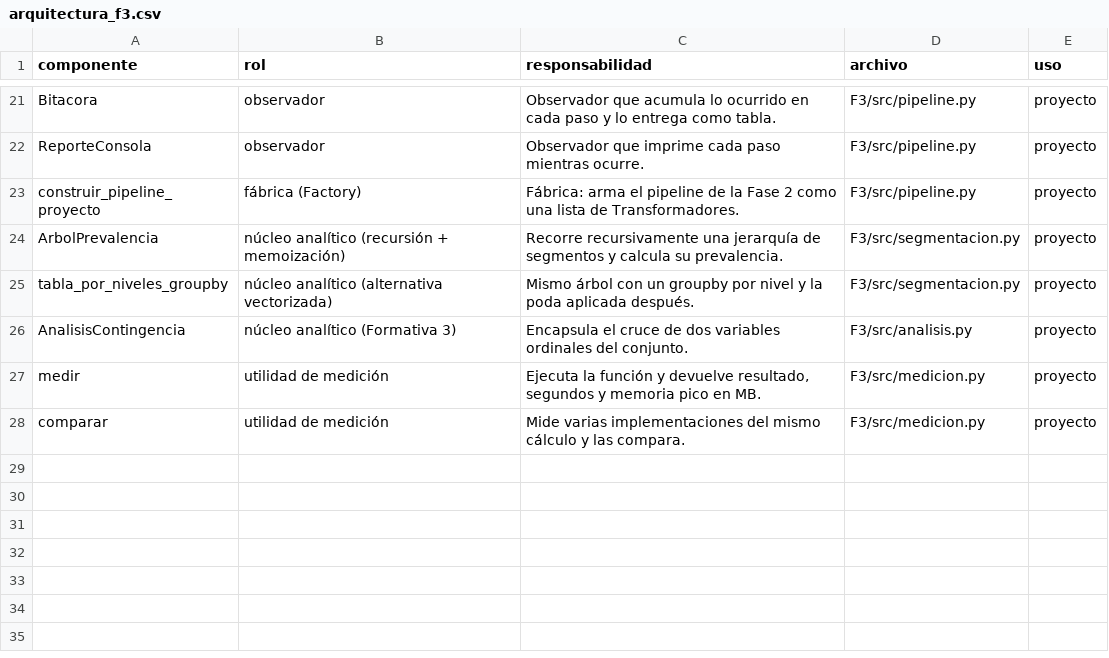
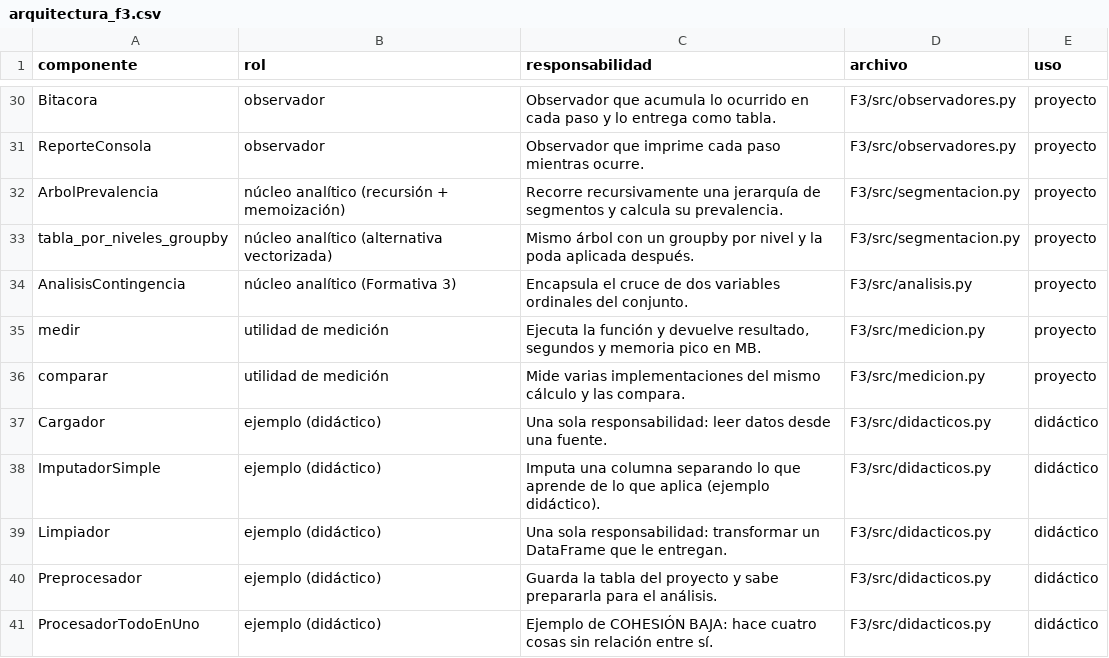
Before and after one commit to MatiasManriquezO/proyecto-grupo8-mcdi500, a CSV file: F3/resultados/arquitectura_f3.csv, drawn as a sheet; only a part is shown, gaps mark what is left out; removed rows and columns are numbered as before the commit, all else as after; the diff covers the shown part only; the diff names each change by its address in the sheet, - before the commit and + after, or states it on an @@ line.

```diff
--- a/F3/resultados/arquitectura_f3.csv
+++ b/F3/resultados/arquitectura_f3.csv
-D30:D31 (archivo): F3/src/pipeline.py
+D30:D31 (archivo): F3/src/observadores.py
-row 23: construir_pipeline_proyecto | fábrica (Factory) | Fábrica: arma el pipeline de la Fase 2 como una lista de Transformadores. | F3/src/pipeline.py | proyecto
+row 37: Cargador | ejemplo (didáctico) | Una sola responsabilidad: leer datos desde una fuente. | F3/src/didacticos.py | didáctico
+row 38: ImputadorSimple | ejemplo (didáctico) | Imputa una columna separando lo que aprende de lo que aplica (ejemplo didáctico). | F3/src/didacticos.py | didáctico
+row 39: Limpiador | ejemplo (didáctico) | Una sola responsabilidad: transformar un DataFrame que le entregan. | F3/src/didacticos.py | didáctico
+row 40: Preprocesador | ejemplo (didáctico) | Guarda la tabla del proyecto y sabe prepararla para el análisis. | F3/src/didacticos.py | didáctico
+row 41: ProcesadorTodoEnUno | ejemplo (didáctico) | Ejemplo de COHESIÓN BAJA: hace cuatro cosas sin relación entre sí. | F3/src/didacticos.py | didáctico
```
Also changed, not shown: 9 added rows and 19 edited cells elsewhere in this file, F3/resultados/bitacora_ejecucion_f3.csv, F3/resultados/eficiencia_memoizacion_f3.csv, 5 other files.
